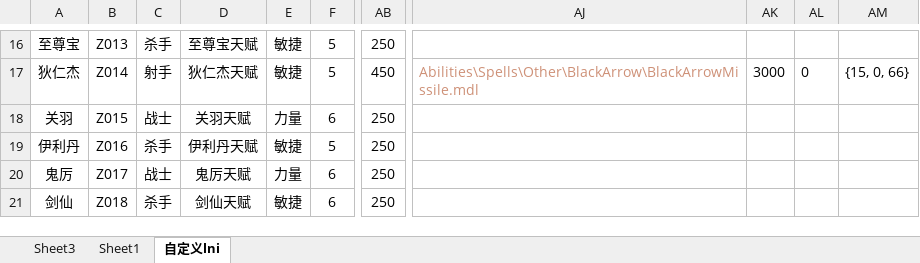
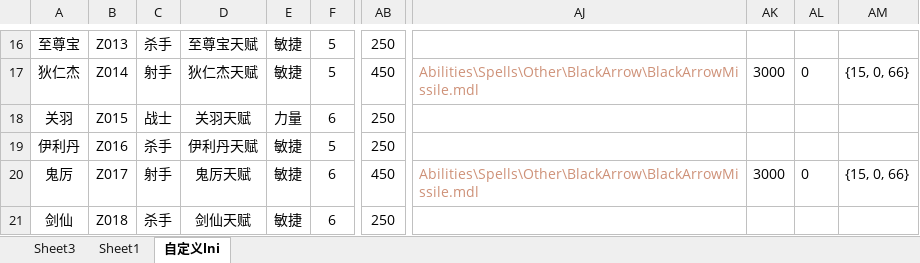
Before and after one commit to jeffworkflow/muban_defence, an Excel workbook: map/table/英雄物编生成.xlsm, sheet 自定义lni, drawn as a sheet; only a part is shown, gaps mark what is left out; values as stored, in another font and other column widths than the file's, no borders; the diff names each change by its address in the sheet, - before the commit and + after, or states it on an @@ line.

```diff
--- a/map/table/英雄物编生成.xlsm (sheet 自定义lni)
+++ b/map/table/英雄物编生成.xlsm (sheet 自定义lni)
-C20: 战士
+C20: 射手
-E20: 力量
+E20: 敏捷
-AB20: 250
+AB20: 450
-AJ20: (empty)
+AJ20: Abilities\Spells\Other\BlackArrow\BlackArrowMissile.mdl
-AK20: (empty)
+AK20: 3000
-AL20: (empty)
+AL20: 0
-AM20: (empty)
+AM20: {15, 0, 66}
```
Also changed, not shown: sheet Sheet3, 15 other files.
